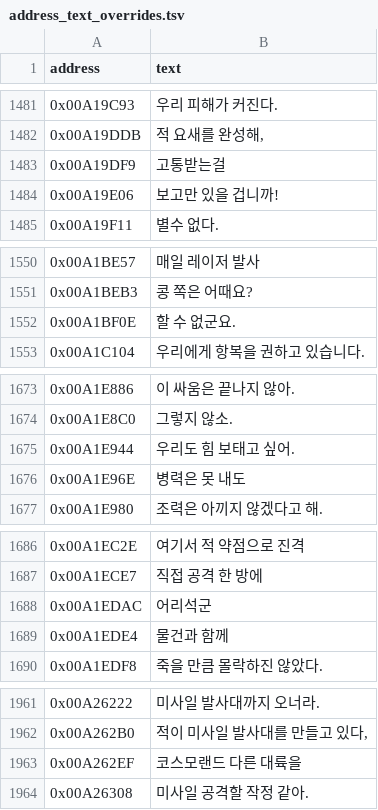
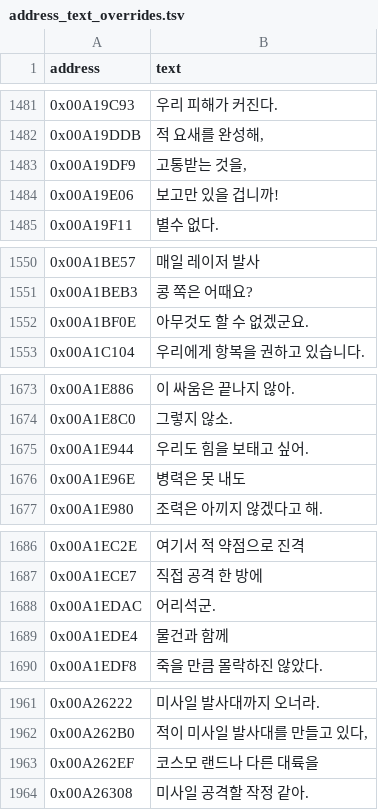
Before and after one commit to hada0127/aw-kor, a TSV file: data/address_text_overrides.tsv, drawn as a sheet; only a part is shown, gaps mark what is left out; the diff covers the shown part only.

```diff
--- a/data/address_text_overrides.tsv
+++ b/data/address_text_overrides.tsv
@@ -1482,3 +1482,3 @@ address	text
 0x00A19DDB	적 요새를 완성해,
-0x00A19DF9	고통받는걸
+0x00A19DF9	고통받는 것을,
 0x00A19E06	보고만 있을 겁니까!
@@ -1551,3 +1551,3 @@ address	text
 0x00A1BEB3	콩 쪽은 어때요?
-0x00A1BF0E	할 수 없군요.
+0x00A1BF0E	아무것도 할 수 없겠군요.
 0x00A1C104	우리에게 항복을 권하고 있습니다.
@@ -1674,3 +1674,3 @@ address	text
 0x00A1E8C0	그렇지 않소.
-0x00A1E944	우리도 힘 보태고 싶어.
+0x00A1E944	우리도 힘을 보태고 싶어.
 0x00A1E96E	병력은 못 내도
@@ -1687,3 +1687,3 @@ address	text
 0x00A1ECE7	직접 공격 한 방에
-0x00A1EDAC	어리석군
+0x00A1EDAC	어리석군.
 0x00A1EDE4	물건과 함께
@@ -1962,3 +1962,3 @@ address	text
 0x00A262B0	적이 미사일 발사대를 만들고 있다,
-0x00A262EF	코스모랜드 다른 대륙을
+0x00A262EF	코스모 랜드나 다른 대륙을
 0x00A26308	미사일 공격할 작정 같아.
```
Also changed, not shown: 11 edited cells elsewhere in this file, data/part2_seam_decisions.tsv, 15 other files.
